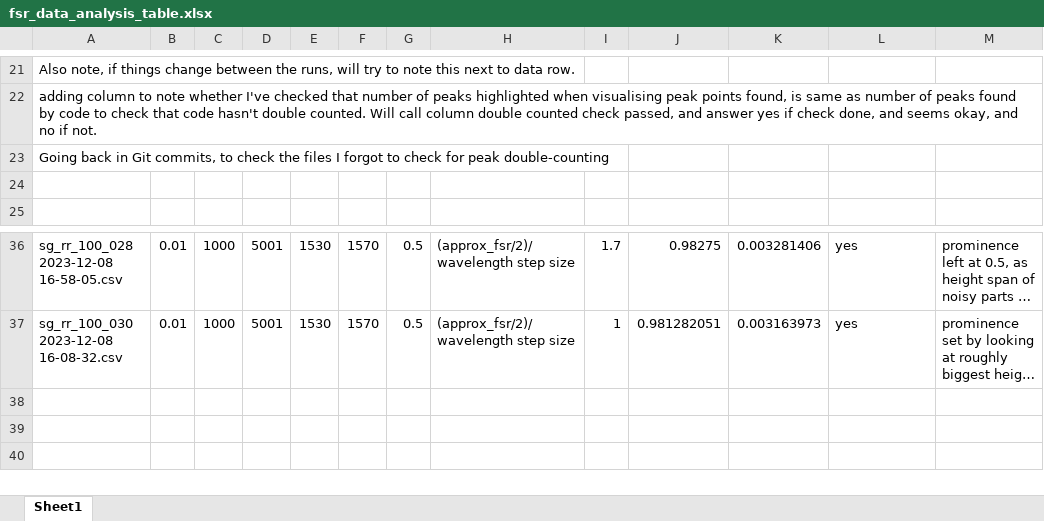
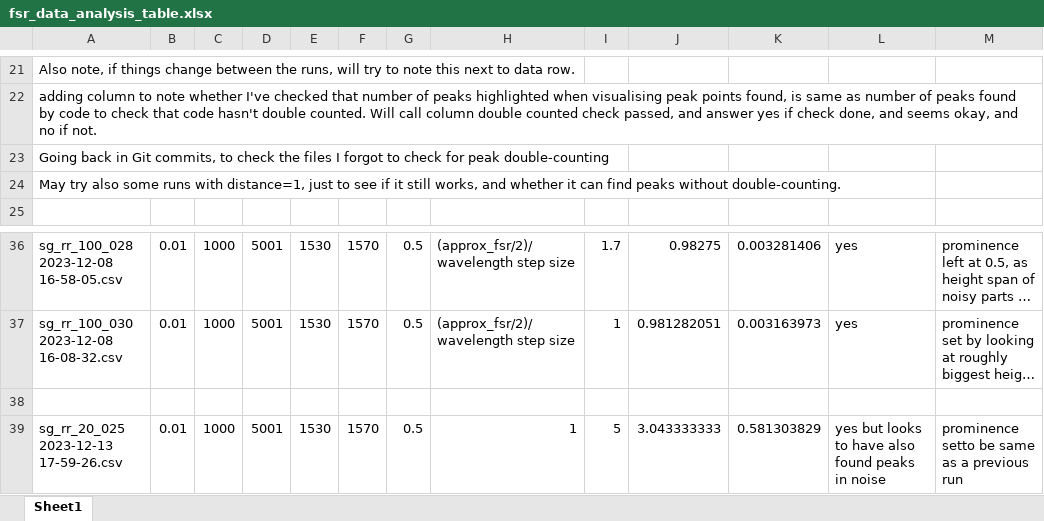
Before and after one commit to tdasanjh/team-chip-project, an Excel workbook: data_analysis/fsr_data_analysis_table.xlsx, sheet Sheet1, drawn as a sheet; only a part is shown, gaps mark what is left out; long unchanged cells end in …; values as stored, in another font and other column widths than the file's, no borders; the diff names each change by its address in the sheet, - before the commit and + after, or states it on an @@ line.

Commit message:
trying fsr data run for sg_rr_20_025 2023-12-13 17-59-26 with distance set to 1 to see what happens

```diff
--- a/data_analysis/fsr_data_analysis_table.xlsx (sheet Sheet1)
+++ b/data_analysis/fsr_data_analysis_table.xlsx (sheet Sheet1)
-A24: (empty)
+A24: May try also some runs with distance=1, just to see if it still works, and whether it can find peaks without double-counting.
+row 38: (empty)
+row 39: sg_rr_20_025 2023-12-13 17-59-26.csv | 0.01 | 1000 | 5001 | 1530 | 1570 | 0.5 | 1 | 5 | 3.043333333 | 0.581303829 | yes but looks to have also found peaks in noise | prominence setto be same as a previous run
```
Also changed, not shown: 1 other file.
